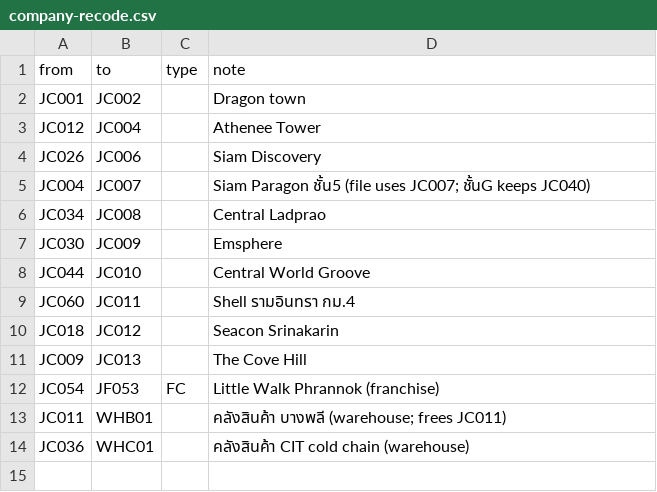
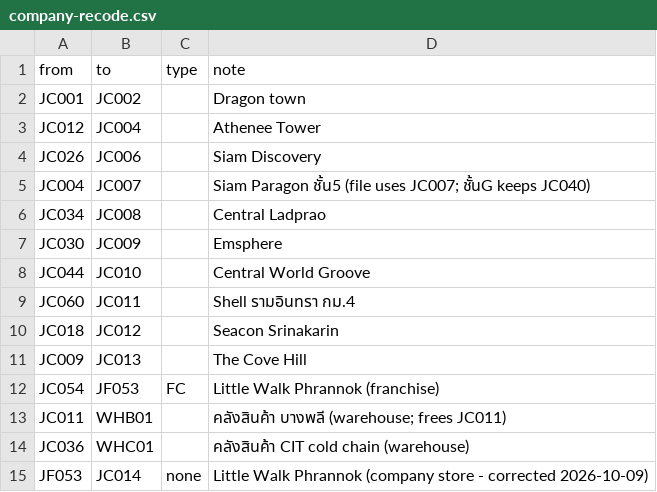
Before and after one commit to Khuntle007/JIANCHA-ROUND, a CSV file: v2/scripts/data/company-recode.csv, drawn as a sheet; the diff names each change by its address in the sheet, - before the commit and + after, or states it on an @@ line.

```diff
--- a/v2/scripts/data/company-recode.csv
+++ b/v2/scripts/data/company-recode.csv
+row 15: JF053 | JC014 | none | Little Walk Phrannok (company store - corrected 2026-10-09)
```
Also changed, not shown: 1 other file.
